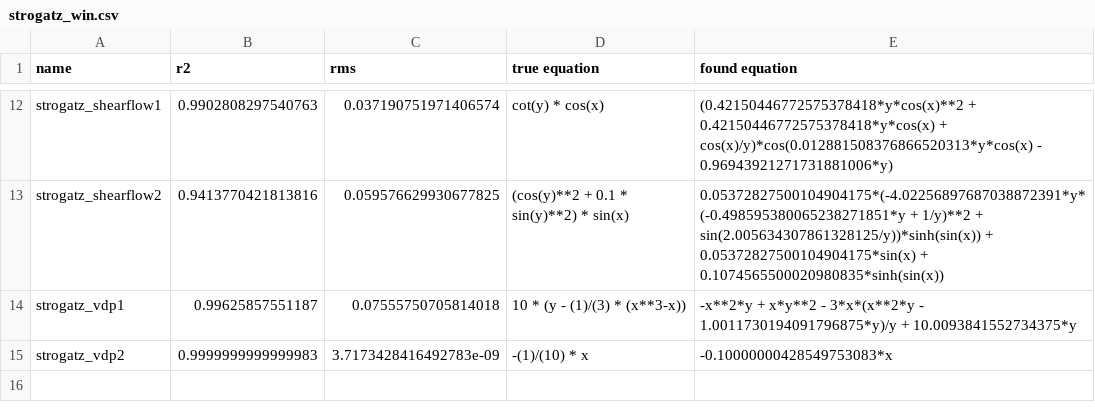
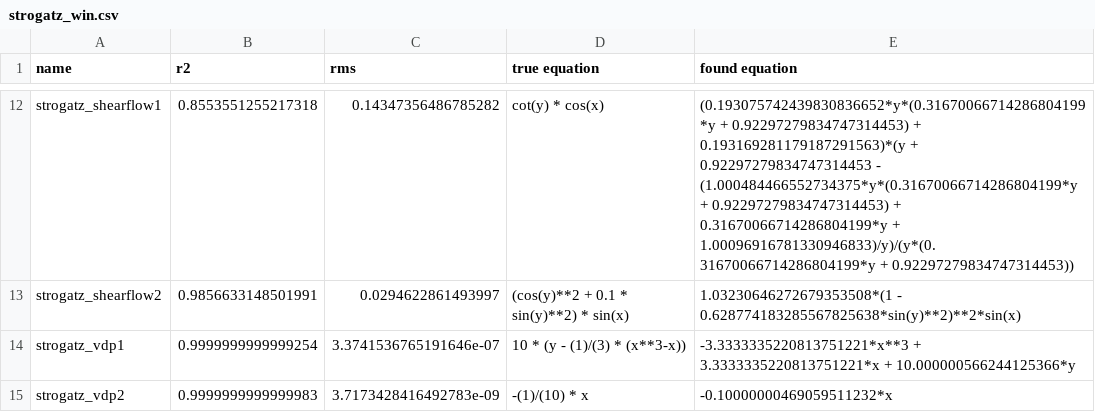
Before and after one commit to janoPig/HROCH, a CSV file: ci-test/results/strogatz_win.csv, drawn as a sheet; only a part is shown, gaps mark what is left out; the diff covers the shown part only; the diff names each change by its address in the sheet, - before the commit and + after, or states it on an @@ line.

```diff
--- a/ci-test/results/strogatz_win.csv
+++ b/ci-test/results/strogatz_win.csv
-B12 (r2): 0.9902808297540763
+B12 (r2): 0.8553551255217318
-C12 (rms): 0.037190751971406574
+C12 (rms): 0.14347356486785282
-E12 (found equation): (0.42150446772575378418*y*cos(x)**2 + 0.42150446772575378418*y*cos(x) + cos(x)/y)*cos(0.012881508376866520313*y*cos(x) - 0.96943921271731881006*y)
+E12 (found equation): (0.193075742439830836652*y*(0.31670066714286804199*y + 0.92297279834747314453) + 0.193169281179187291563)*(y + 0.92297279834747314453 - (1.000484466552734375*y*(0.31670066714286804199*y + 0.92297279834747314453) + 0.31670066714286804199*y + 1.00096916781330946833)/y)/(y*(0.31670066714286804199*y + 0.92297279834747314453))
-B13 (r2): 0.9413770421813816
+B13 (r2): 0.9856633148501991
-C13 (rms): 0.059576629930677825
+C13 (rms): 0.0294622861493997
-E13 (found equation): 0.05372827500104904175*(-4.02256897687038872391*y*(-0.498595380065238271851*y + 1/y)**2 + sin(2.005634307861328125/y))*sinh(sin(x)) + 0.05372827500104904175*sin(x) + 0.1074565500020980835*sinh(sin(x))
+E13 (found equation): 1.03230646272679353508*(1 - 0.628774183285567825638*sin(y)**2)**2*sin(x)
-B14 (r2): 0.99625857551187
+B14 (r2): 0.9999999999999254
-C14 (rms): 0.07555750705814018
+C14 (rms): 3.3741536765191646e-07
-E14 (found equation): -x**2*y + x*y**2 - 3*x*(x**2*y - 1.0011730194091796875*y)/y + 10.0093841552734375*y
+E14 (found equation): -3.3333335220813751221*x**3 + 3.3333335220813751221*x + 10.000000566244125366*y
-E15 (found equation): -0.10000000428549753083*x
+E15 (found equation): -0.10000000469059511232*x
```
Also changed, not shown: 30 edited cells elsewhere in this file.
